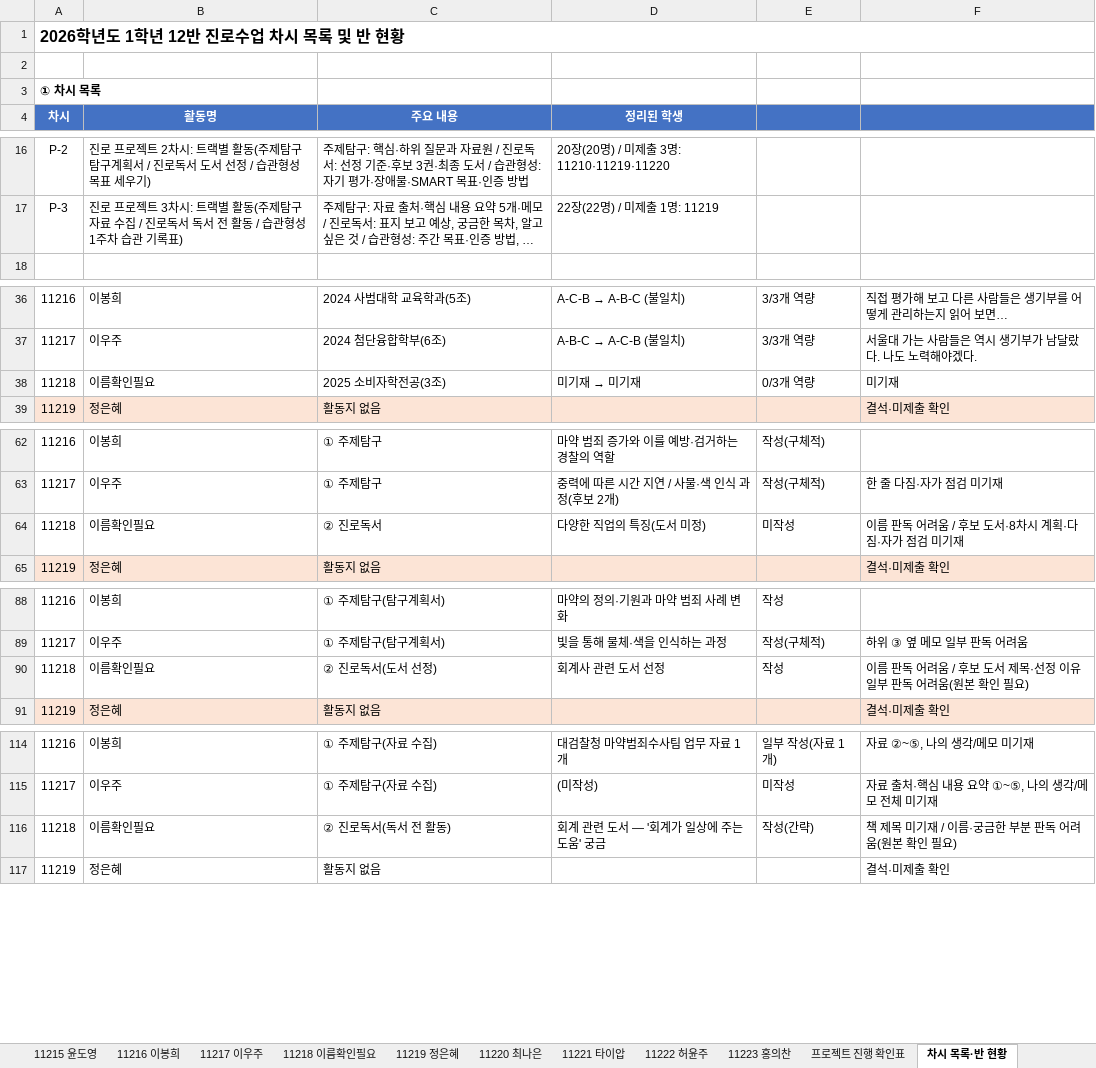
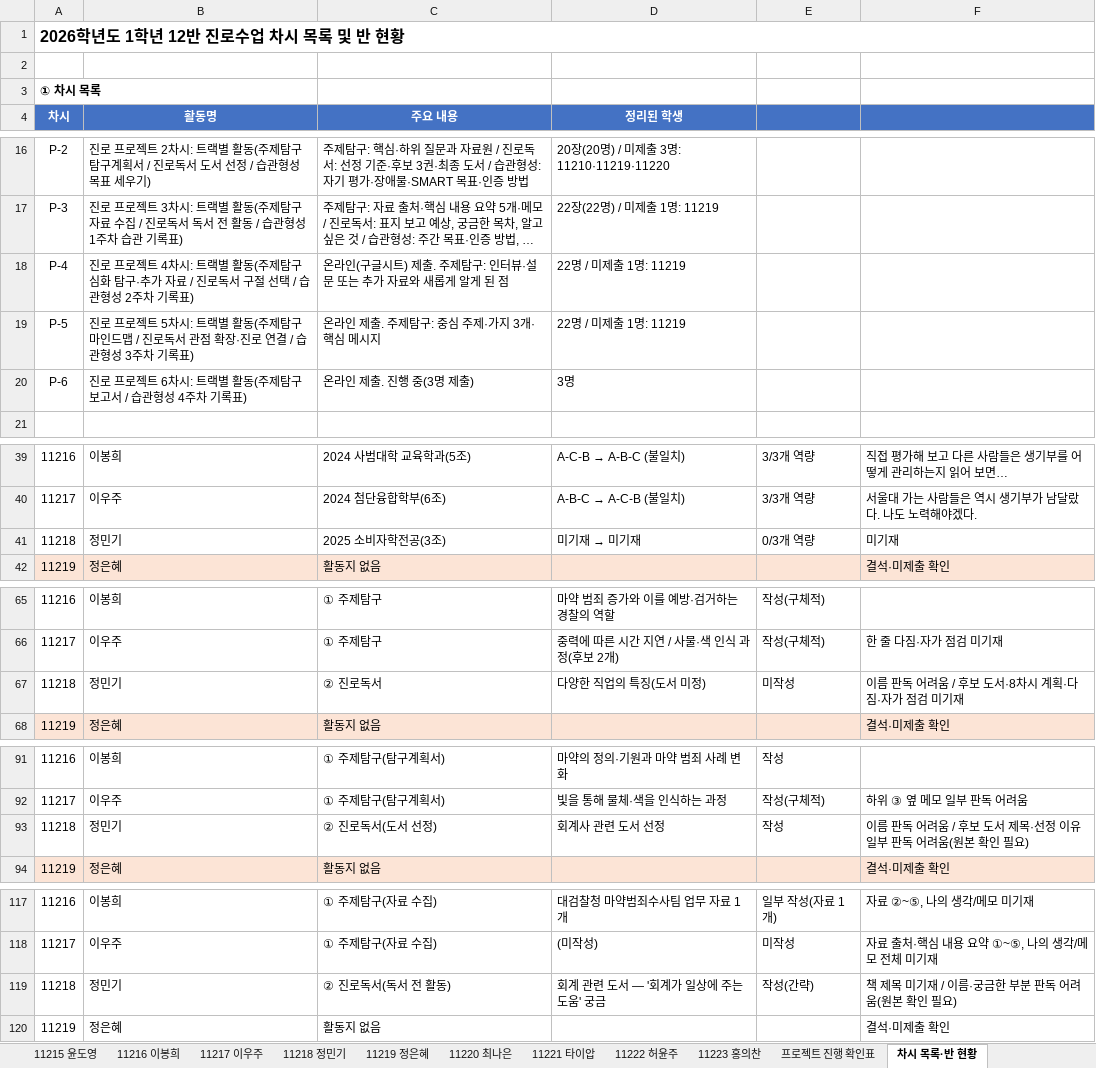
Before and after one commit to asgst200004-ux/career-worksheet-tracker, an Excel workbook: 1학년_12반_진로활동정리.xlsx, sheet 차시 목록·반 현황, drawn as a sheet; only a part is shown, gaps mark what is left out; long unchanged cells end in …; values as stored, in another font and other column widths than the file's, no borders; addresses are those after the commit; the diff names each change by its address in the sheet, - before the commit and + after, or states it on an @@ line.

```diff
--- a/1학년_12반_진로활동정리.xlsx (sheet 차시 목록·반 현황)
+++ b/1학년_12반_진로활동정리.xlsx (sheet 차시 목록·반 현황)
-sheet tab: 11218 이름확인필요
+sheet tab: 11218 정민기
+row 18: P-4 | 진로 프로젝트 4차시: 트랙별 활동(주제탐구 심화 탐구·추가 자료 / 진로독서 구절 선택 / 습관형성 2주차 기록표) | 온라인(구글시트) 제출. 주제탐구: 인터뷰·설문 또는 추가 자료와 새롭게 알게 된 점 | 22명 / 미제출 1명: 11219
+row 19: P-5 | 진로 프로젝트 5차시: 트랙별 활동(주제탐구 마인드맵 / 진로독서 관점 확장·진로 연결 / 습관형성 3주차 기록표) | 온라인 제출. 주제탐구: 중심 주제·가지 3개·핵심 메시지 | 22명 / 미제출 1명: 11219
+row 20: P-6 | 진로 프로젝트 6차시: 트랙별 활동(주제탐구 보고서 / 습관형성 4주차 기록표) | 온라인 제출. 진행 중(3명 제출) | 3명
-B41 (활동명): 이름확인필요
+B41 (활동명): 정민기
-B67 (활동명): 이름확인필요
+B67 (활동명): 정민기
-B93 (활동명): 이름확인필요
+B93 (활동명): 정민기
-B119 (활동명): 이름확인필요
+B119 (활동명): 정민기
```
Also changed, not shown: sheet 프로젝트 진행 확인표, sheet 11205 김하윤, sheet 11213 안정연, sheet 11214 엄태훈, sheet 11210 변준기, sheet 11218 정민기, 17 more sheets, 2 other files.
